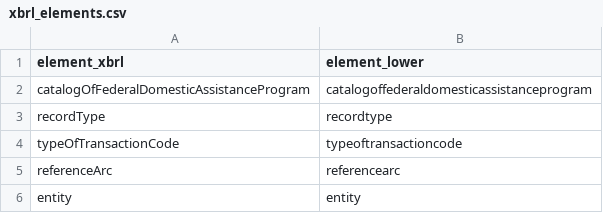
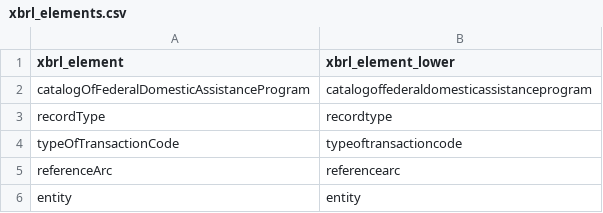
Before and after one commit to 18F/data-act-pilot, a CSV file: mappings/xbrl_elements.csv, drawn as a sheet; only a part is shown.

```diff
--- a/mappings/xbrl_elements.csv
+++ b/mappings/xbrl_elements.csv
@@ -1,2 +1,2 @@
-element_xbrl,element_lower
+xbrl_element,xbrl_element_lower
 catalogOfFederalDomesticAssistanceProgram,catalogoffederaldomesticassistanceprogram
```
Also changed, not shown: mappings/xbrl_mapping_approp.csv, mappings/xbrl_mapping_award.csv, 3 other files.
